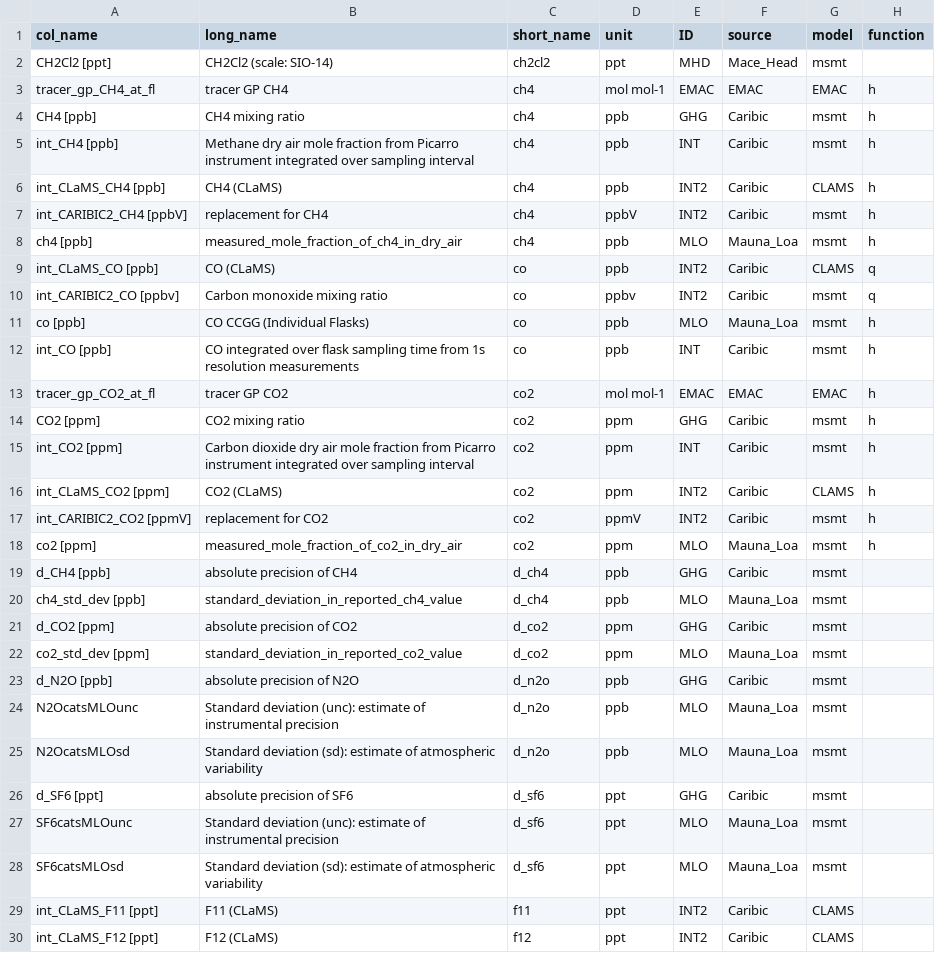
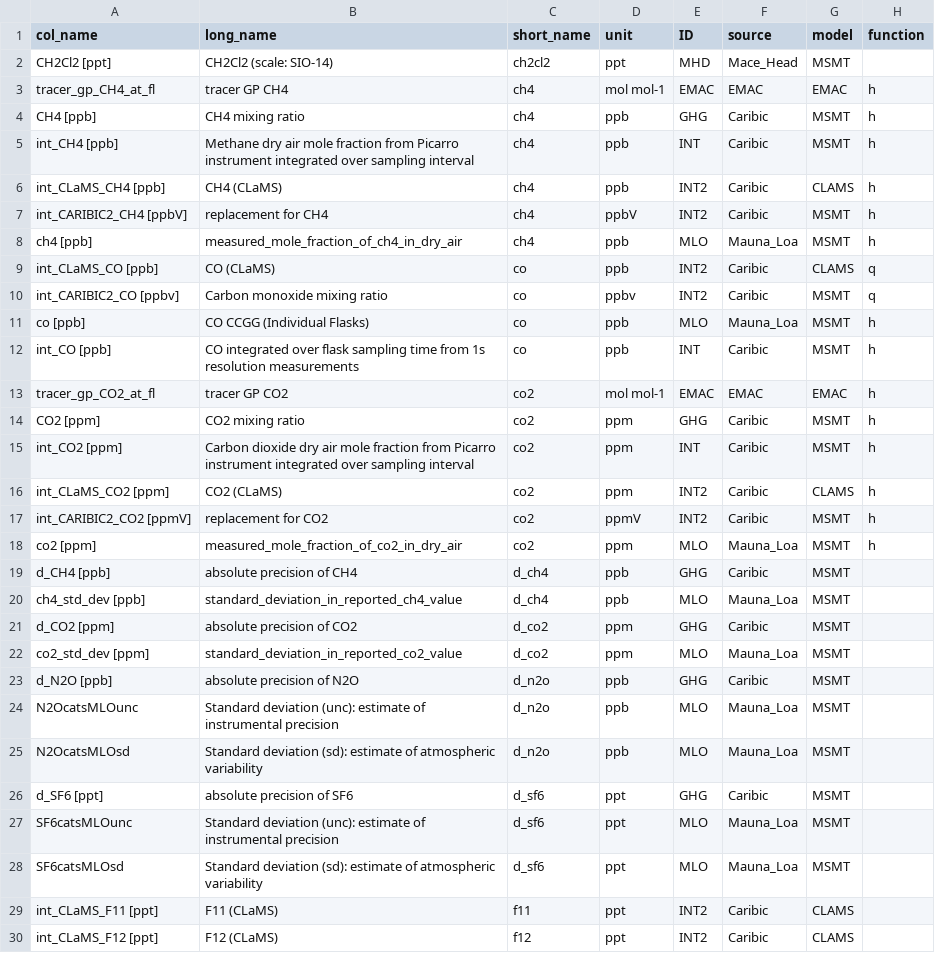
Before and after one commit to SophieBauchinger/dataTools, a CSV file: substances.csv, drawn as a sheet; only a part is shown; the diff covers the shown part only.

Commit message:
upper case MSMT to make stuff consistent

```diff
--- a/substances.csv
+++ b/substances.csv
@@ -1,29 +1,29 @@
 col_name,long_name,short_name,unit,ID,source,model,function
-CH2Cl2 [ppt],CH2Cl2 (scale: SIO-14),ch2cl2,ppt,MHD,Mace_Head,msmt,
+CH2Cl2 [ppt],CH2Cl2 (scale: SIO-14),ch2cl2,ppt,MHD,Mace_Head,MSMT,
 tracer_gp_CH4_at_fl,tracer GP CH4,ch4,mol mol-1,EMAC,EMAC,EMAC,h
-CH4 [ppb],CH4 mixing ratio,ch4,ppb,GHG,Caribic,msmt,h
-int_CH4 [ppb],Methane dry air mole fraction from Picarro instrument integrated over sampling interval,ch4,ppb,INT,Caribic,msmt,h
+CH4 [ppb],CH4 mixing ratio,ch4,ppb,GHG,Caribic,MSMT,h
+int_CH4 [ppb],Methane dry air mole fraction from Picarro instrument integrated over sampling interval,ch4,ppb,INT,Caribic,MSMT,h
 int_CLaMS_CH4 [ppb],CH4 (CLaMS),ch4,ppb,INT2,Caribic,CLAMS,h
-int_CARIBIC2_CH4 [ppbV],replacement for CH4,ch4,ppbV,INT2,Caribic,msmt,h
-ch4 [ppb],measured_mole_fraction_of_ch4_in_dry_air,ch4,ppb,MLO,Mauna_Loa,msmt,h
+int_CARIBIC2_CH4 [ppbV],replacement for CH4,ch4,ppbV,INT2,Caribic,MSMT,h
+ch4 [ppb],measured_mole_fraction_of_ch4_in_dry_air,ch4,ppb,MLO,Mauna_Loa,MSMT,h
 int_CLaMS_CO [ppb],CO (CLaMS),co,ppb,INT2,Caribic,CLAMS,q
-int_CARIBIC2_CO [ppbv],Carbon monoxide mixing ratio,co,ppbv,INT2,Caribic,msmt,q
-co [ppb],CO CCGG (Individual Flasks),co,ppb,MLO,Mauna_Loa,msmt,h
-int_CO [ppb],CO integrated over flask sampling time from 1s resolution measurements,co,ppb,INT,Caribic,msmt,h
+int_CARIBIC2_CO [ppbv],Carbon monoxide mixing ratio,co,ppbv,INT2,Caribic,MSMT,q
+co [ppb],CO CCGG (Individual Flasks),co,ppb,MLO,Mauna_Loa,MSMT,h
+int_CO [ppb],CO integrated over flask sampling time from 1s resolution measurements,co,ppb,INT,Caribic,MSMT,h
 tracer_gp_CO2_at_fl,tracer GP CO2,co2,mol mol-1,EMAC,EMAC,EMAC,h
-CO2 [ppm],CO2 mixing ratio,co2,ppm,GHG,Caribic,msmt,h
-int_CO2 [ppm],Carbon dioxide dry air mole fraction from Picarro instrument integrated over sampling interval,co2,ppm,INT,Caribic,msmt,h
+CO2 [ppm],CO2 mixing ratio,co2,ppm,GHG,Caribic,MSMT,h
+int_CO2 [ppm],Carbon dioxide dry air mole fraction from Picarro instrument integrated over sampling interval,co2,ppm,INT,Caribic,MSMT,h
 int_CLaMS_CO2 [ppm],CO2 (CLaMS),co2,ppm,INT2,Caribic,CLAMS,h
-int_CARIBIC2_CO2 [ppmV],replacement for CO2,co2,ppmV,INT2,Caribic,msmt,h
-co2 [ppm],measured_mole_fraction_of_co2_in_dry_air,co2,ppm,MLO,Mauna_Loa,msmt,h
-d_CH4 [ppb],absolute precision of CH4,d_ch4,ppb,GHG,Caribic,msmt,
-ch4_std_dev [ppb],standard_deviation_in_reported_ch4_value,d_ch4,ppb,MLO,Mauna_Loa,msmt,
-d_CO2 [ppm],absolute precision of CO2,d_co2,ppm,GHG,Caribic,msmt,
-co2_std_dev [ppm],standard_deviation_in_reported_co2_value,d_co2,ppm,MLO,Mauna_Loa,msmt,
-d_N2O [ppb],absolute precision of N2O,d_n2o,ppb,GHG,Caribic,msmt,
-N2OcatsMLOunc,Standard deviation (unc): estimate of instrumental precision,d_n2o,ppb,MLO,Mauna_Loa,msmt,
-N2OcatsMLOsd,Standard deviation (sd): estimate of atmospheric variability,d_n2o,ppb,MLO,Mauna_Loa,msmt,
-d_SF6 [ppt],absolute precision of SF6,d_sf6,ppt,GHG,Caribic,msmt,
-SF6catsMLOunc,Standard deviation (unc): estimate of instrumental precision,d_sf6,ppt,MLO,Mauna_Loa,msmt,
-SF6catsMLOsd,Standard deviation (sd): estimate of atmospheric variability,d_sf6,ppt,MLO,Mauna_Loa,msmt,
+int_CARIBIC2_CO2 [ppmV],replacement for CO2,co2,ppmV,INT2,Caribic,MSMT,h
+co2 [ppm],measured_mole_fraction_of_co2_in_dry_air,co2,ppm,MLO,Mauna_Loa,MSMT,h
+d_CH4 [ppb],absolute precision of CH4,d_ch4,ppb,GHG,Caribic,MSMT,
+ch4_std_dev [ppb],standard_deviation_in_reported_ch4_value,d_ch4,ppb,MLO,Mauna_Loa,MSMT,
+d_CO2 [ppm],absolute precision of CO2,d_co2,ppm,GHG,Caribic,MSMT,
+co2_std_dev [ppm],standard_deviation_in_reported_co2_value,d_co2,ppm,MLO,Mauna_Loa,MSMT,
+d_N2O [ppb],absolute precision of N2O,d_n2o,ppb,GHG,Caribic,MSMT,
+N2OcatsMLOunc,Standard deviation (unc): estimate of instrumental precision,d_n2o,ppb,MLO,Mauna_Loa,MSMT,
+N2OcatsMLOsd,Standard deviation (sd): estimate of atmospheric variability,d_n2o,ppb,MLO,Mauna_Loa,MSMT,
+d_SF6 [ppt],absolute precision of SF6,d_sf6,ppt,GHG,Caribic,MSMT,
+SF6catsMLOunc,Standard deviation (unc): estimate of instrumental precision,d_sf6,ppt,MLO,Mauna_Loa,MSMT,
+SF6catsMLOsd,Standard deviation (sd): estimate of atmospheric variability,d_sf6,ppt,MLO,Mauna_Loa,MSMT,
 int_CLaMS_F11 [ppt],F11 (CLaMS),f11,ppt,INT2,Caribic,CLAMS,
```
Also changed, not shown: 13 edited cells elsewhere in this file.
